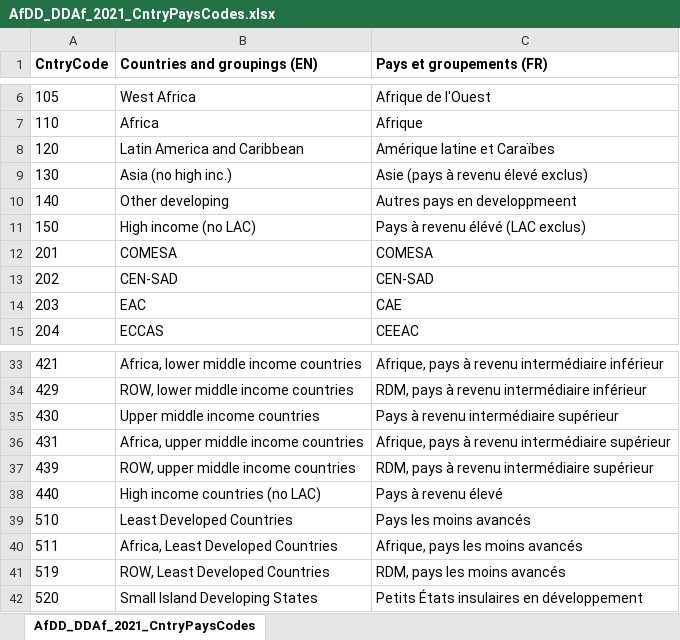
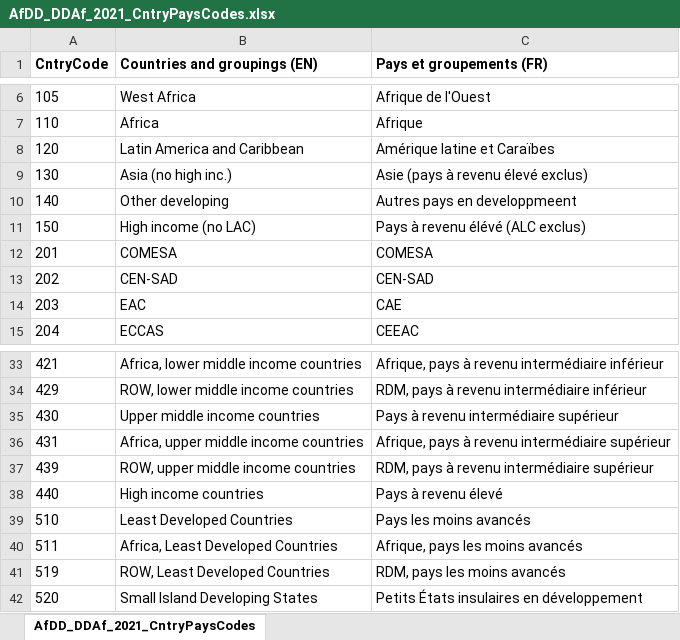
Before and after one commit to AfDDAnnex/AfDDDDAf2021, an Excel workbook: AfDD_DDAf_2021_CntryPaysCodes.xlsx, sheet AfDD_DDAf_2021_CntryPaysCodes, drawn as a sheet; only a part is shown, gaps mark what is left out; values as stored, in another font and other column widths than the file's, no borders; the diff names each change by its address in the sheet, - before the commit and + after, or states it on an @@ line.

```diff
--- a/AfDD_DDAf_2021_CntryPaysCodes.xlsx (sheet AfDD_DDAf_2021_CntryPaysCodes)
+++ b/AfDD_DDAf_2021_CntryPaysCodes.xlsx (sheet AfDD_DDAf_2021_CntryPaysCodes)
-C11 (Pays et groupements (FR)): Pays à revenu élévé (LAC exclus)
+C11 (Pays et groupements (FR)): Pays à revenu élévé (ALC exclus)
-B38 (Countries and groupings (EN)): High income countries (no LAC)
+B38 (Countries and groupings (EN)): High income countries
```
Also changed, not shown: AfDD_DDAf_2021_TabIndsCodes.xlsx, DDAf_2021_Annexe_statistique_tous_les_tableaux.xlsx, 3 other files.
